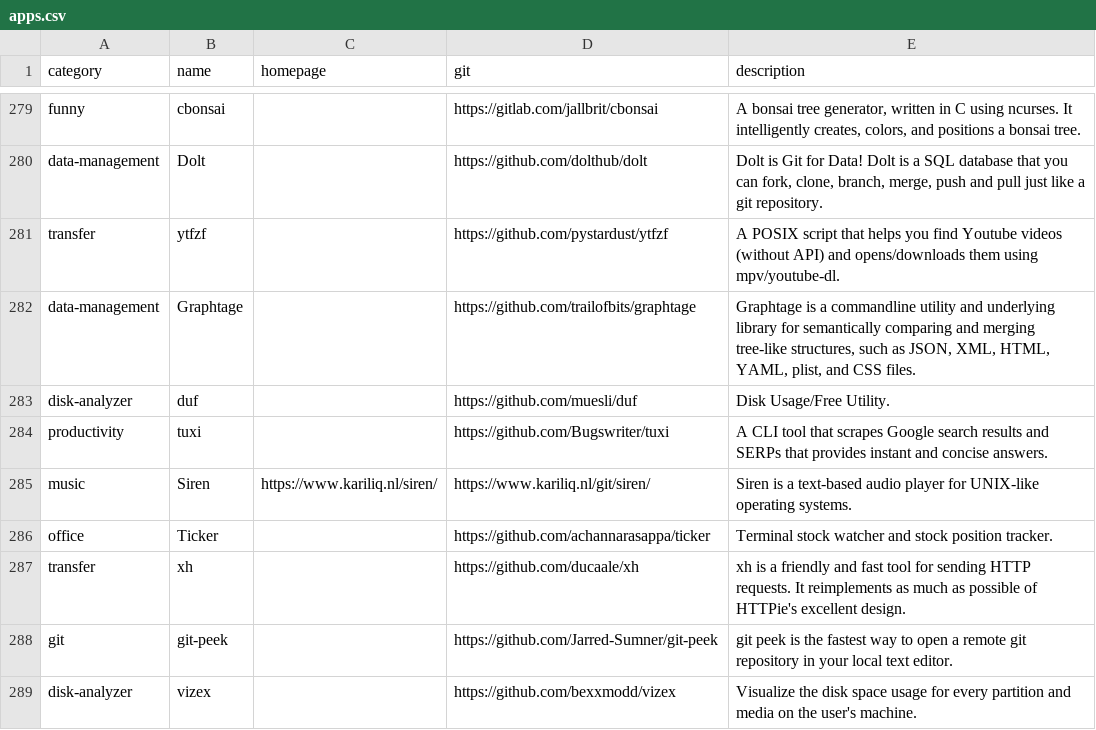
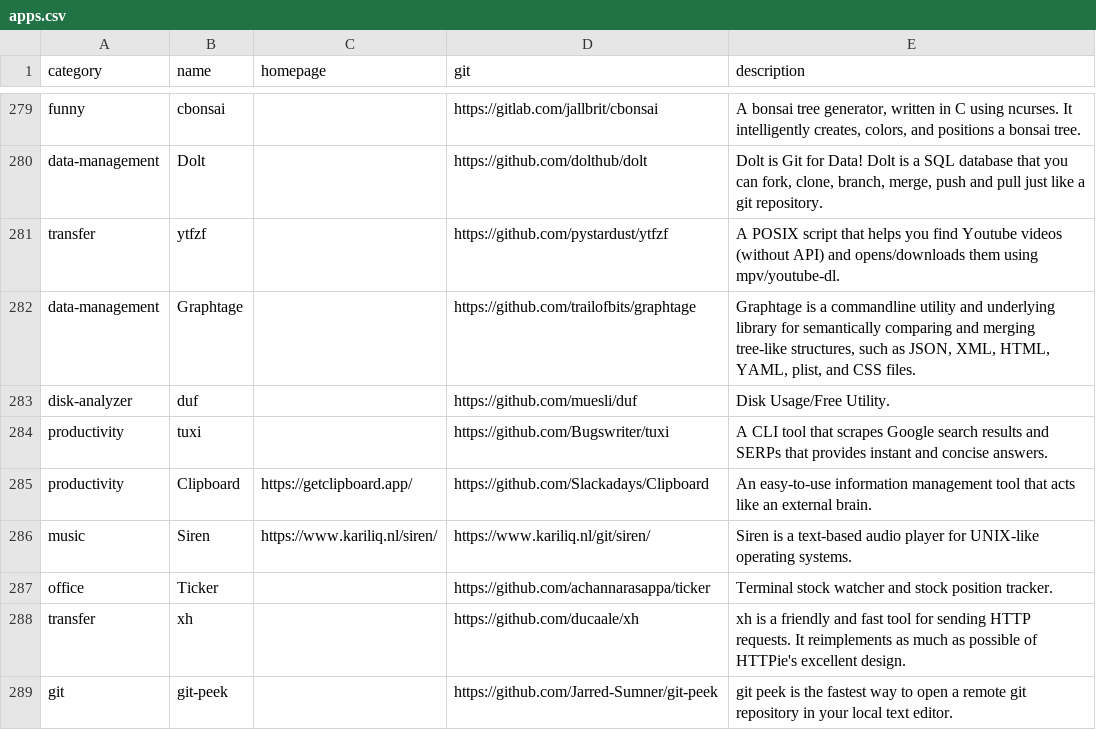
Before and after one commit to toolleeo/cli-apps, a CSV file: data/apps.csv, drawn as a sheet; only a part is shown, gaps mark what is left out; the shorter side is filled out with more unchanged rows; the diff names each change by its address in the sheet, - before the commit and + after, or states it on an @@ line.

Commit message:
Add Clipboard to Productivity section

```diff
--- a/data/apps.csv
+++ b/data/apps.csv
+row 285: productivity | Clipboard | https://getclipboard.app/ | https://github.com/Slackadays/Clipboard | An easy-to-use information management tool that acts like an external brain.
```
